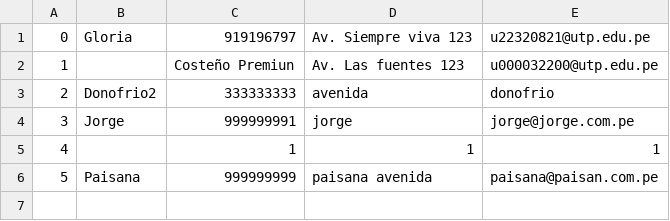
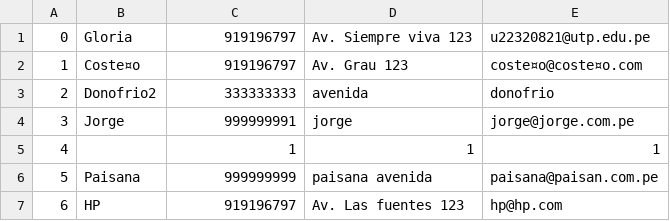
Before and after one commit to Ju4nL/PROYECTO_JAVA, a CSV file: AppInventario/src/appinventario/csv/proveedores.csv, drawn as a sheet; removed rows and columns are numbered as before the commit, all else as after; the diff names each change by its address in the sheet, - before the commit and + after, or states it on an @@ line.

```diff
--- a/AppInventario/src/appinventario/csv/proveedores.csv
+++ b/AppInventario/src/appinventario/csv/proveedores.csv
-row 2: 1 |  | Costeño Premiun | Av. Las fuentes 123 | u000032200@utp.edu.pe
+row 2: 1 | Coste¤o | 919196797 | Av. Grau 123 | coste¤o@coste¤o.com
+row 7: 6 | HP | 919196797 | Av. Las fuentes 123 | hp@hp.com
```
Also changed, not shown: AppInventario/src/appinventario/csv/productos.csv, AppInventario/src/appinventario/csv/usuarios.csv, 10 other files.
